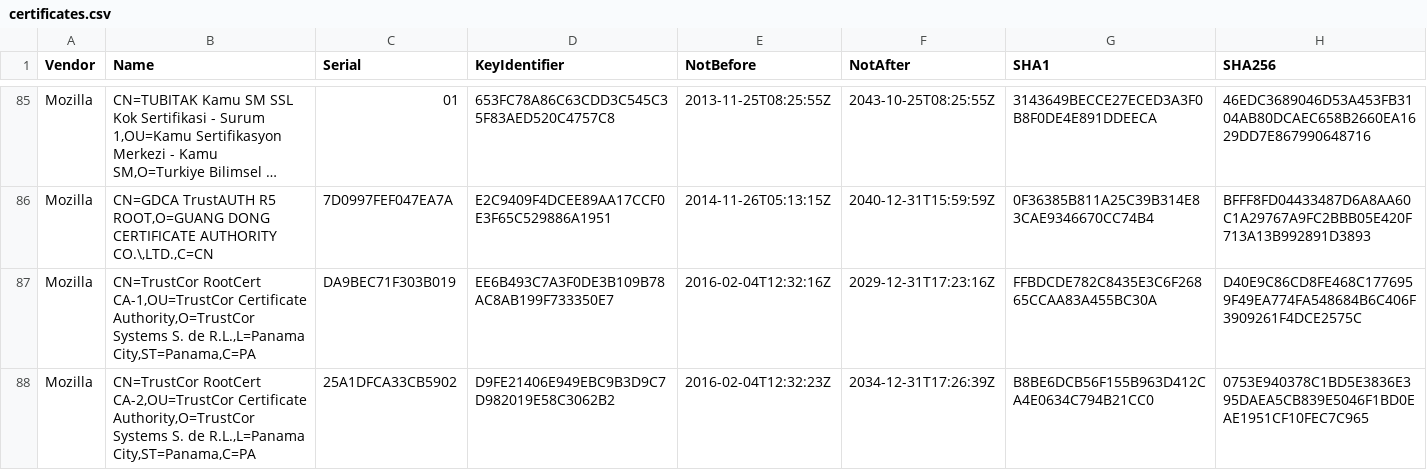
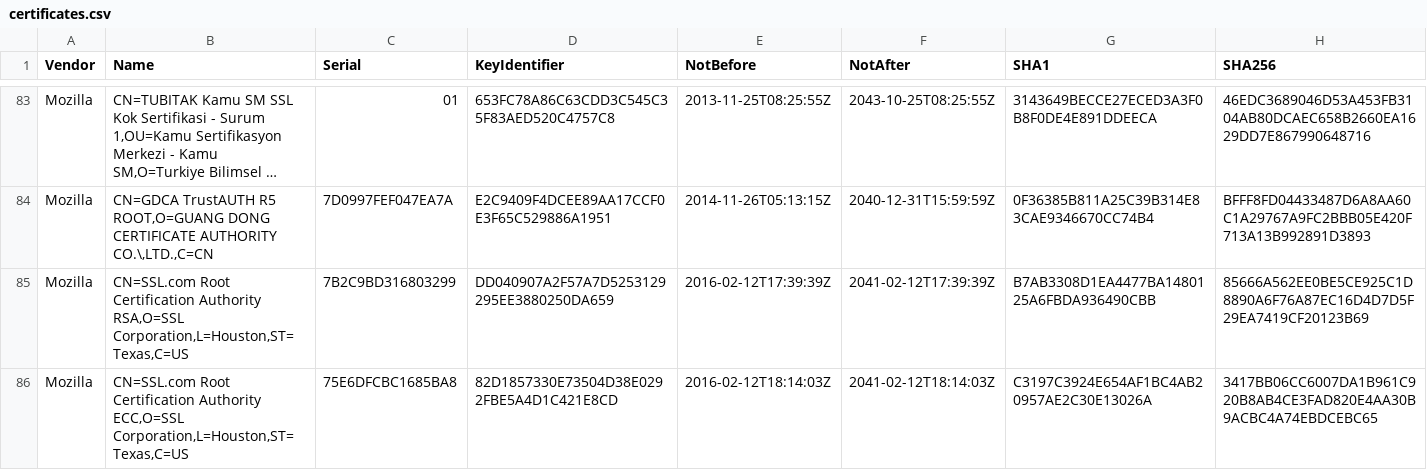
Before and after one commit to tls-inspector/rootca, a CSV file: certificates.csv, drawn as a sheet; only a part is shown, gaps mark what is left out; the shorter side is filled out with more unchanged rows; long unchanged cells end in …; the diff covers the shown part only; the diff names each change by its address in the sheet, - before the commit and + after, or states it on an @@ line.

```diff
--- a/certificates.csv
+++ b/certificates.csv
-row 87: Mozilla | CN=TrustCor RootCert CA-1,OU=TrustCor Certificate Authority,O=TrustCor Systems S. de R.L.,L=Panama City,ST=Panama,C=PA | DA9BEC71F303B019 | EE6B493C7A3F0DE3B109B78AC8AB199F733350E7 | 2016-02-04T12:32:16Z | 2029-12-31T17:23:16Z | FFBDCDE782C8435E3C6F26865CCAA83A455BC30A | D40E9C86CD8FE468C1776959F49EA774FA548684B6C406F3909261F4DCE2575C
-row 88: Mozilla | CN=TrustCor RootCert CA-2,OU=TrustCor Certificate Authority,O=TrustCor Systems S. de R.L.,L=Panama City,ST=Panama,C=PA | 25A1DFCA33CB5902 | D9FE21406E949EBC9B3D9C7D982019E58C3062B2 | 2016-02-04T12:32:23Z | 2034-12-31T17:26:39Z | B8BE6DCB56F155B963D412CA4E0634C794B21CC0 | 0753E940378C1BD5E3836E395DAEA5CB839E5046F1BD0EAE1951CF10FEC7C965
```
Also changed, not shown: 3 removed rows elsewhere in this file, 4 other files.
